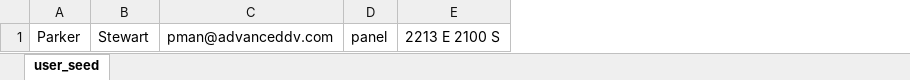
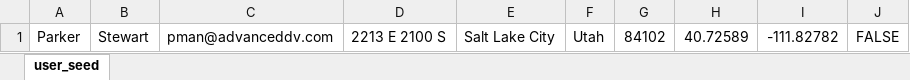
Before and after one commit to romanclark/usmart-energy, an Excel workbook: usmart_energy_site/seed_files/user_seed.xlsx, sheet user_seed, drawn as a sheet; values as stored, in another font and other column widths than the file's, no borders; removed rows and columns are numbered as before the commit, all else as after; the diff names each change by its address in the sheet, - before the commit and + after, or states it on an @@ line.

Commit message:
Updated seeds for transactions

```diff
--- a/usmart_energy_site/seed_files/user_seed.xlsx (sheet user_seed)
+++ b/usmart_energy_site/seed_files/user_seed.xlsx (sheet user_seed)
-column D, row 1: panel
+column E, row 1: Salt Lake City
+column F, row 1: Utah
+column G, row 1: 84102
+column H, row 1: 40.72589
+column I, row 1: -111.82782
+column J, row 1: FALSE
```
Also changed, not shown: 7 other files.
